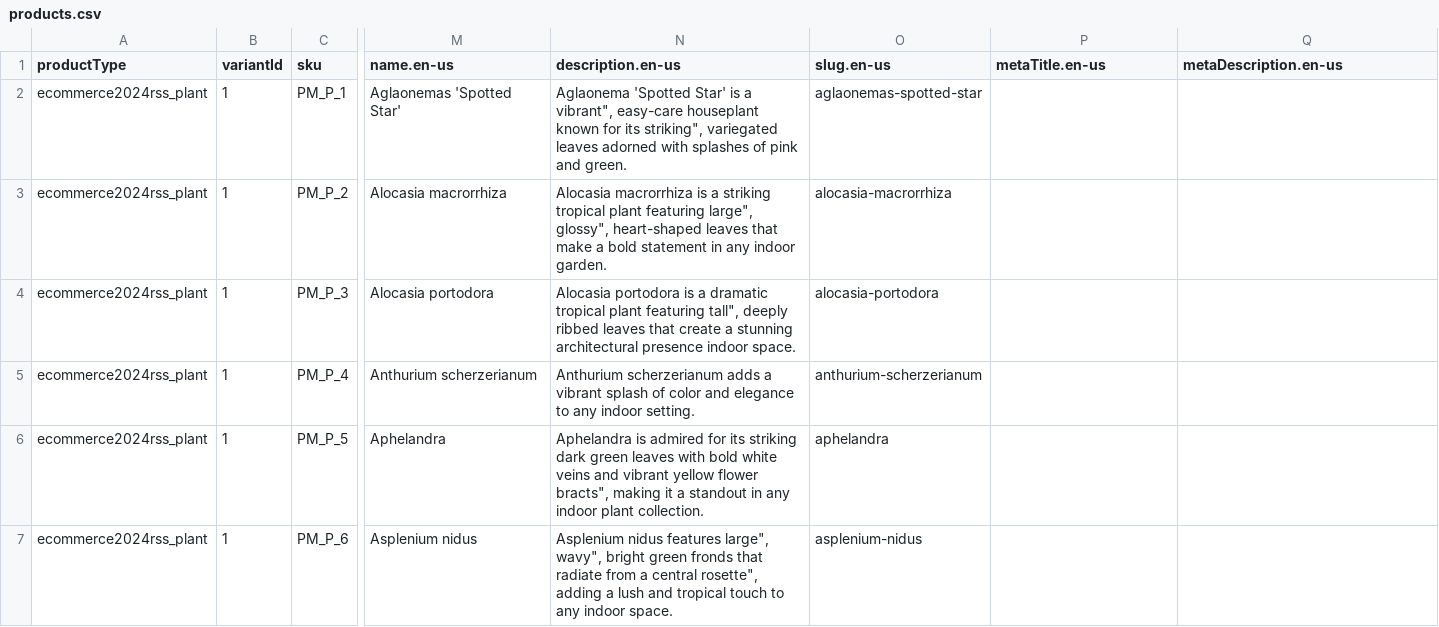
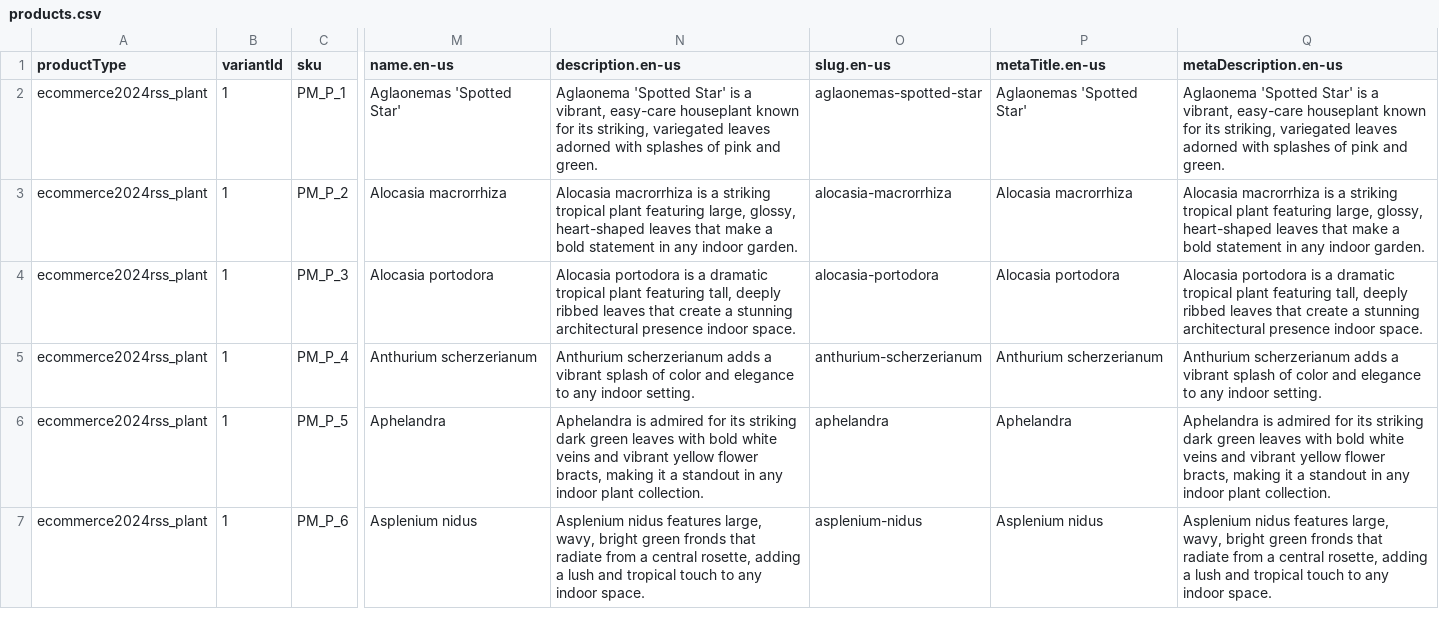
Before and after one commit to belosnezhie/commercetools-sunrise-data, a CSV file: data/plants/products.csv, drawn as a sheet; only a part is shown, gaps mark what is left out; the diff covers the shown part only; the diff names each change by its address in the sheet, - before the commit and + after, or states it on an @@ line.

Commit message:
feat: meta description

```diff
--- a/data/plants/products.csv
+++ b/data/plants/products.csv
-N2 (description.en-us): …is a vibrant", easy-care houseplant known for its striking", variegated leaves…
+N2 (description.en-us): …is a vibrant, easy-care houseplant known for its striking, variegated leaves…
-P2 (metaTitle.en-us): (empty)
+P2 (metaTitle.en-us): Aglaonemas 'Spotted Star'
-Q2 (metaDescription.en-us): (empty)
+Q2 (metaDescription.en-us): Aglaonema 'Spotted Star' is a vibrant, easy-care houseplant known for its striking, variegated leaves adorned with splashes of pink and green.
-N3 (description.en-us): …plant featuring large", glossy", heart-shaped leaves…
+N3 (description.en-us): …plant featuring large, glossy, heart-shaped leaves…
-P3 (metaTitle.en-us): (empty)
+P3 (metaTitle.en-us): Alocasia macrorrhiza
-Q3 (metaDescription.en-us): (empty)
+Q3 (metaDescription.en-us): Alocasia macrorrhiza is a striking tropical plant featuring large, glossy, heart-shaped leaves that make a bold statement in any indoor garden.
-N4 (description.en-us): …plant featuring tall", deeply ribbed…
+N4 (description.en-us): …plant featuring tall, deeply ribbed…
-P4 (metaTitle.en-us): (empty)
+P4 (metaTitle.en-us): Alocasia portodora
-Q4 (metaDescription.en-us): (empty)
+Q4 (metaDescription.en-us): Alocasia portodora is a dramatic tropical plant featuring tall, deeply ribbed leaves that create a stunning architectural presence indoor space.
-P5 (metaTitle.en-us): (empty)
+P5 (metaTitle.en-us): Anthurium scherzerianum
-Q5 (metaDescription.en-us): (empty)
+Q5 (metaDescription.en-us): Anthurium scherzerianum adds a vibrant splash of color and elegance to any indoor setting.
-N6 (description.en-us): …yellow flower bracts", making it…
+N6 (description.en-us): …yellow flower bracts, making it…
-P6 (metaTitle.en-us): (empty)
+P6 (metaTitle.en-us): Aphelandra
-Q6 (metaDescription.en-us): (empty)
+Q6 (metaDescription.en-us): Aphelandra is admired for its striking dark green leaves with bold white veins and vibrant yellow flower bracts, making it a standout in any indoor plant collection.
-N7 (description.en-us): …nidus features large", wavy", bright green fronds that radiate from a central rosette", adding a…
+N7 (description.en-us): …nidus features large, wavy, bright green fronds that radiate from a central rosette, adding a…
-P7 (metaTitle.en-us): (empty)
+P7 (metaTitle.en-us): Asplenium nidus
-Q7 (metaDescription.en-us): (empty)
+Q7 (metaDescription.en-us): Asplenium nidus features large, wavy, bright green fronds that radiate from a central rosette, adding a lush and tropical touch to any indoor space.
```
Also changed, not shown: 65 edited cells elsewhere in this file.
